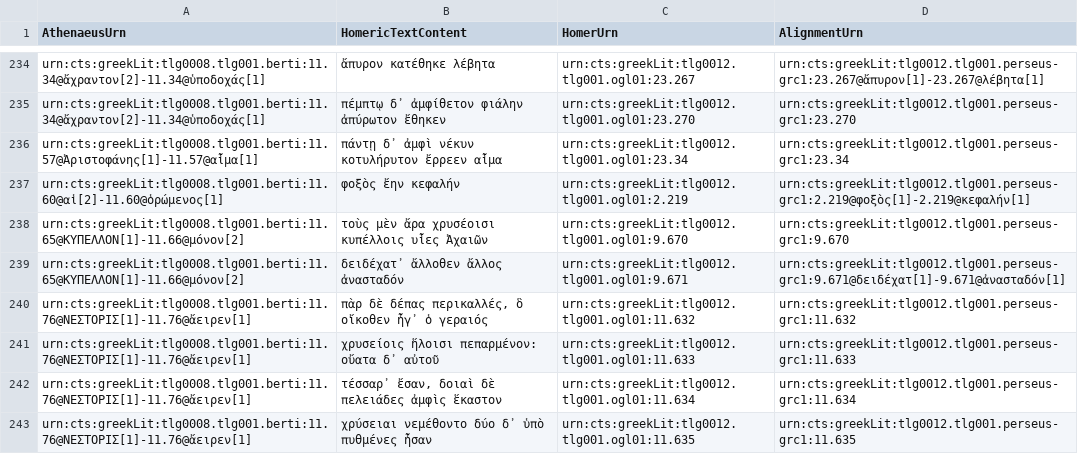
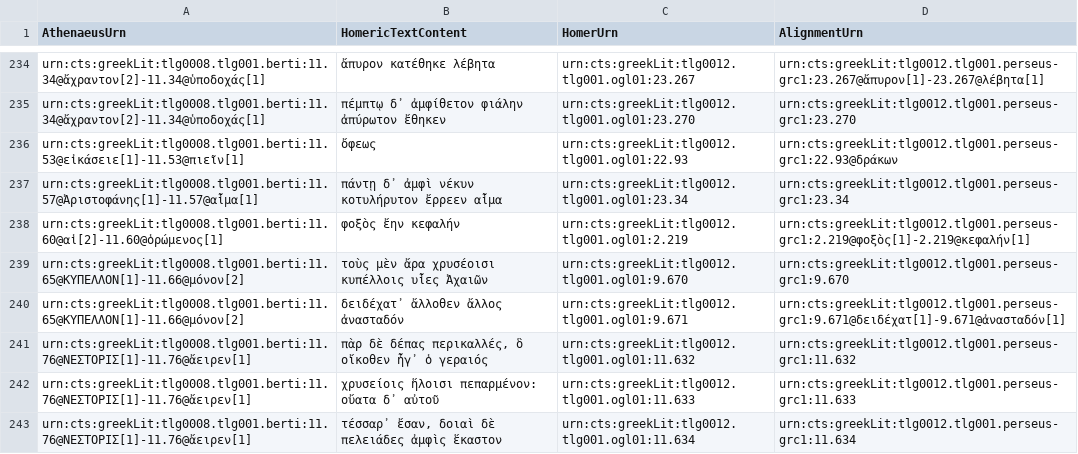
Before and after one commit to DigitalAthenaeus/homeric-reuse, a CSV file: tabular-data/htr.csv, drawn as a sheet; only a part is shown, gaps mark what is left out; the shorter side is filled out with more unchanged rows.

Commit message:
Update htr.csv

```diff
--- a/tabular-data/htr.csv
+++ b/tabular-data/htr.csv
@@ -235,2 +235,3 @@
 "urn:cts:greekLit:tlg0008.tlg001.berti:11.34@ἄχραντον[2]-11.34@ὑποδοχάς[1]","πέμπτῳ δ᾽ ἀμφίθετον φιάλην ἀπύρωτον ἔθηκεν","urn:cts:greekLit:tlg0012.tlg001.ogl01:23.270","urn:cts:greekLit:tlg0012.tlg001.perseus-grc1:23.270"
+"urn:cts:greekLit:tlg0008.tlg001.berti:11.53@εἰκάσειε[1]-11.53@πιεῖν[1]","ὄφεως","urn:cts:greekLit:tlg0012.tlg001.ogl01:22.93","urn:cts:greekLit:tlg0012.tlg001.perseus-grc1:22.93@δράκων"
 "urn:cts:greekLit:tlg0008.tlg001.berti:11.57@Ἀριστοφάνης[1]-11.57@αἷμα[1]","πάντῃ δ᾽ ἀμφὶ νέκυν κοτυλήρυτον ἔρρεεν αἷμα","urn:cts:greekLit:tlg0012.tlg001.ogl01:23.34","urn:cts:greekLit:tlg0012.tlg001.perseus-grc1:23.34"
```
